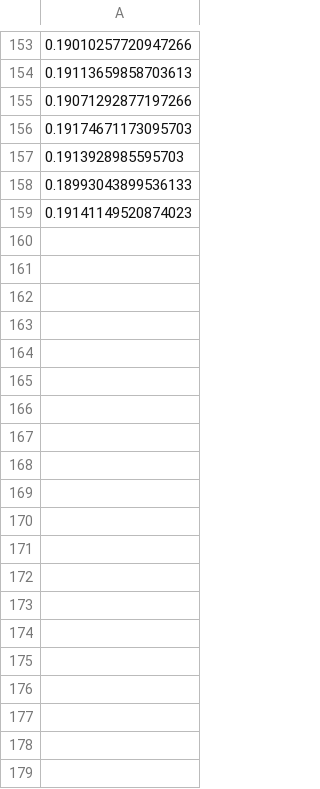
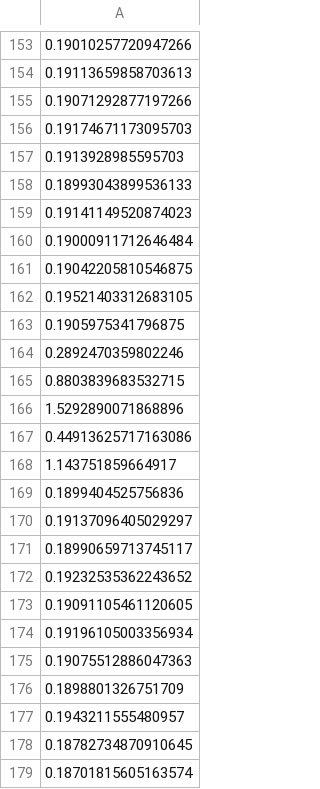
Before and after one commit to giordanoDaloisio/CodeXGLUE, a CSV file: Text-Code/NL-code-search-Adv/code/saved_models/times/quantize_times_11557_cuda.csv, drawn as a sheet; only a part is shown, gaps mark what is left out; the diff covers the shown part only; the diff names each change by its address in the sheet, - before the commit and + after, or states it on an @@ line.

Commit message:
add calibration to quantized models

```diff
--- a/Text-Code/NL-code-search-Adv/code/saved_models/times/quantize_times_11557_cuda.csv
+++ b/Text-Code/NL-code-search-Adv/code/saved_models/times/quantize_times_11557_cuda.csv
+row 160: 0.19000911712646484
+row 161: 0.19042205810546875
+row 162: 0.19521403312683105
+row 163: 0.1905975341796875
+row 164: 0.2892470359802246
+row 165: 0.8803839683532715
+row 166: 1.5292890071868896
+row 167: 0.44913625717163086
+row 168: 1.143751859664917
+row 169: 0.1899404525756836
+row 170: 0.19137096405029297
+row 171: 0.18990659713745117
+row 172: 0.19232535362243652
+row 173: 0.19091105461120605
+row 174: 0.19196105003356934
+row 175: 0.19075512886047363
+row 176: 0.1898801326751709
+row 177: 0.1943211555480957
+row 178: 0.18782734870910645
+row 179: 0.18701815605163574
```
Also changed, not shown: 122 added rows elsewhere in this file, 6 other files.
